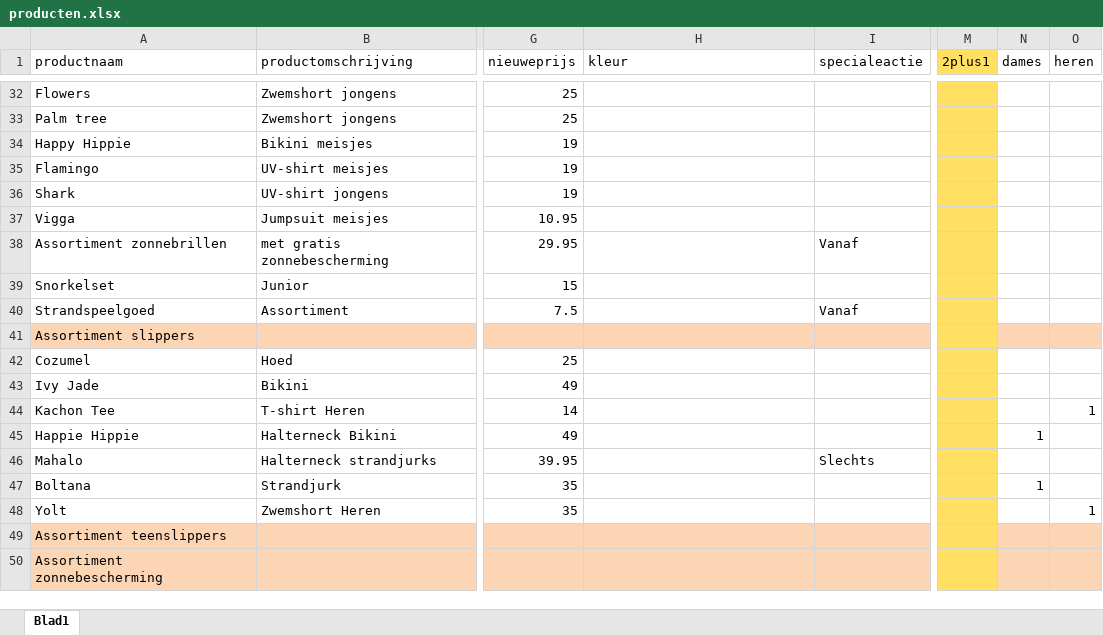
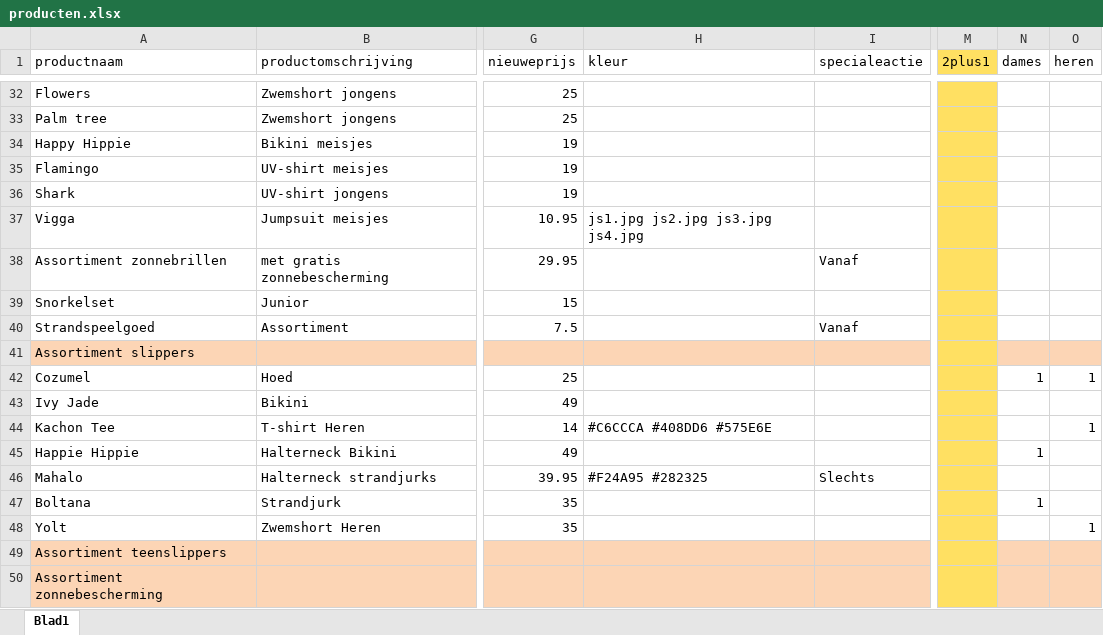
Before and after one commit to ASAdventure-web/LP_folder_1505, an Excel workbook: excel/producten.xlsx, sheet Blad1, drawn as a sheet; only a part is shown, gaps mark what is left out; values as stored, in another font and other column widths than the file's, no borders; the diff covers the shown part only; the diff names each change by its address in the sheet, - before the commit and + after, or states it on an @@ line.

```diff
--- a/excel/producten.xlsx (sheet Blad1)
+++ b/excel/producten.xlsx (sheet Blad1)
-H37 (kleur): (empty)
+H37 (kleur): js1.jpg js2.jpg js3.jpg js4.jpg
-N42 (dames): (empty)
+N42 (dames): 1
-O42 (heren): (empty)
+O42 (heren): 1
-H44 (kleur): (empty)
+H44 (kleur): #C6CCCA #408DD6 #575E6E
-H46 (kleur): (empty)
+H46 (kleur): #F24A95 #282325
```
Also changed, not shown: 30 edited cells elsewhere in this sheet, 32 other files.
